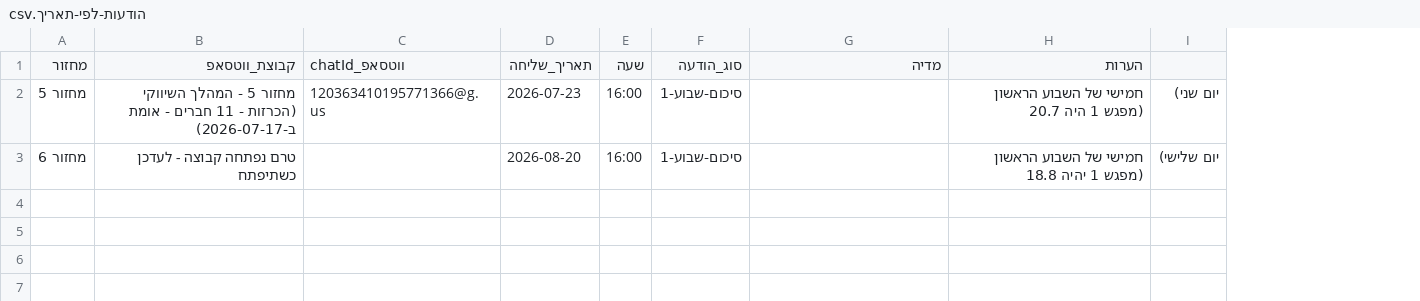
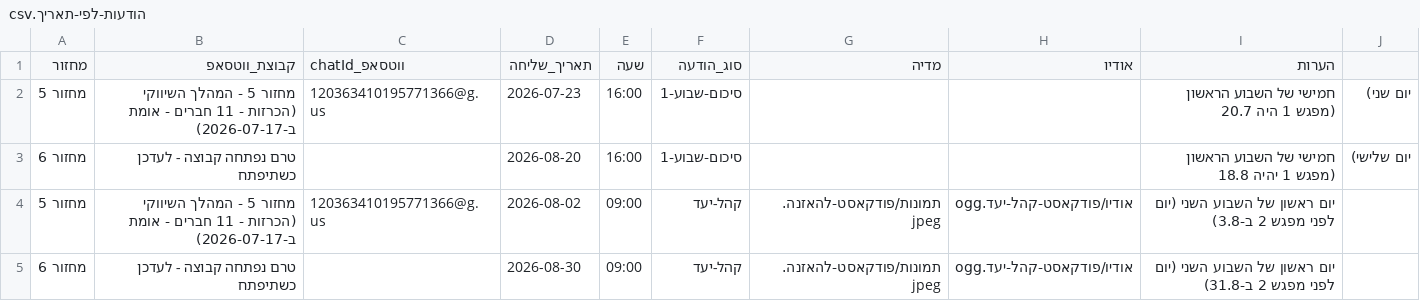
Before and after one commit to mayakislev-ux/maya-session-reminders-agent, a CSV file: הודעות-לפי-תאריך.csv, drawn as a sheet; the diff names each change by its address in the sheet, - before the commit and + after, or states it on an @@ line.

```diff
--- a/הודעות-לפי-תאריך.csv
+++ b/הודעות-לפי-תאריך.csv
+column H (אודיו), empty
+row 4: מחזור 5 | מחזור 5 - המהלך השיווקי (הכרזות - 11 חברים - אומת ב-2026-07-17) | 120363410195771366@g.us | 2026-08-02 | 09:00 | קהל-יעד | תמונות/פודקאסט-להאזנה.jpeg | אודיו/פודקאסט-קהל-יעד.ogg | יום ראשון של השבוע השני (יום לפני מפגש 2 ב-3.8)
+row 5: מחזור 6 | טרם נפתחה קבוצה - לעדכן כשתיפתח |  | 2026-08-30 | 09:00 | קהל-יעד | תמונות/פודקאסט-להאזנה.jpeg | אודיו/פודקאסט-קהל-יעד.ogg | יום ראשון של השבוע השני (יום לפני מפגש 2 ב-31.8)
```
Also changed, not shown: 4 other files.
